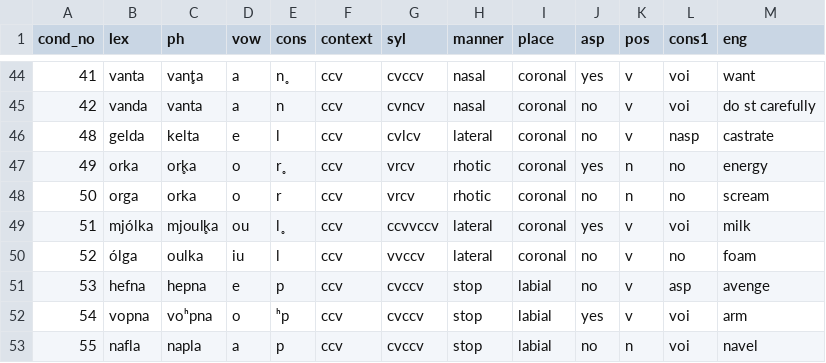
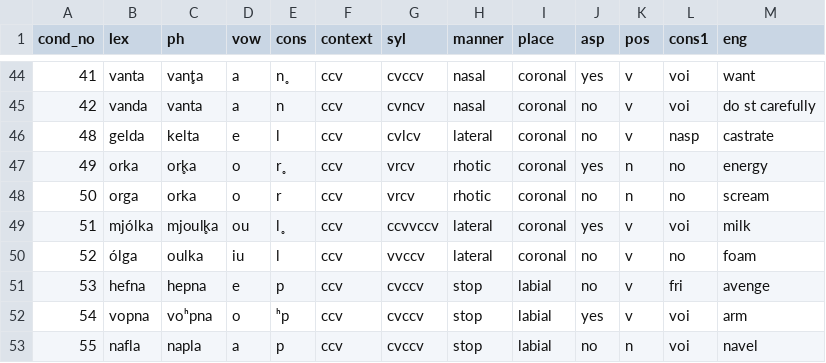
Before and after one commit to stefanocoretta/ma-thesis-york, a CSV file: task/task-src/words.csv, drawn as a sheet; only a part is shown, gaps mark what is left out.

```diff
--- a/task/task-src/words.csv
+++ b/task/task-src/words.csv
@@ -50,3 +50,3 @@ cond_no,lex,ph,vow,cons,context,syl,manner,place,asp,pos,cons1,eng
 52,ólga,oulka,iu,l,ccv,vvccv,lateral,coronal,no,v,no,foam
-53,hefna,hepna,e,p,ccv,cvccv,stop,labial,no,v,asp,avenge
+53,hefna,hepna,e,p,ccv,cvccv,stop,labial,no,v,fri,avenge
 54,vopna,voʰpna,o,ʰp,ccv,cvccv,stop,labial,yes,v,voi,arm
```
Also changed, not shown: 6 other files.
